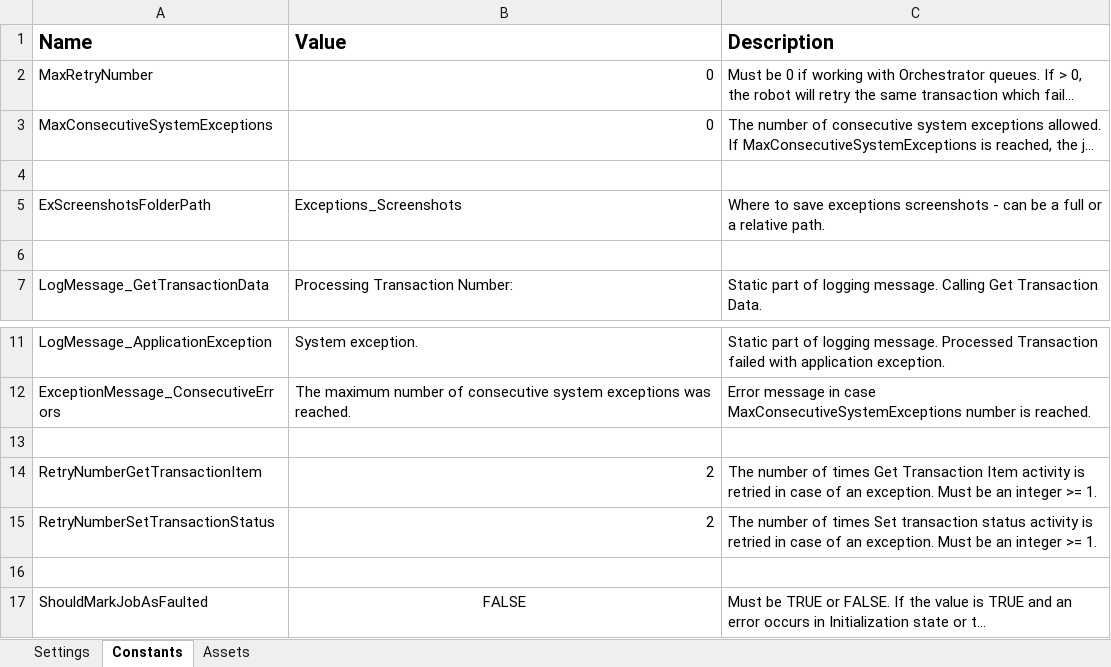
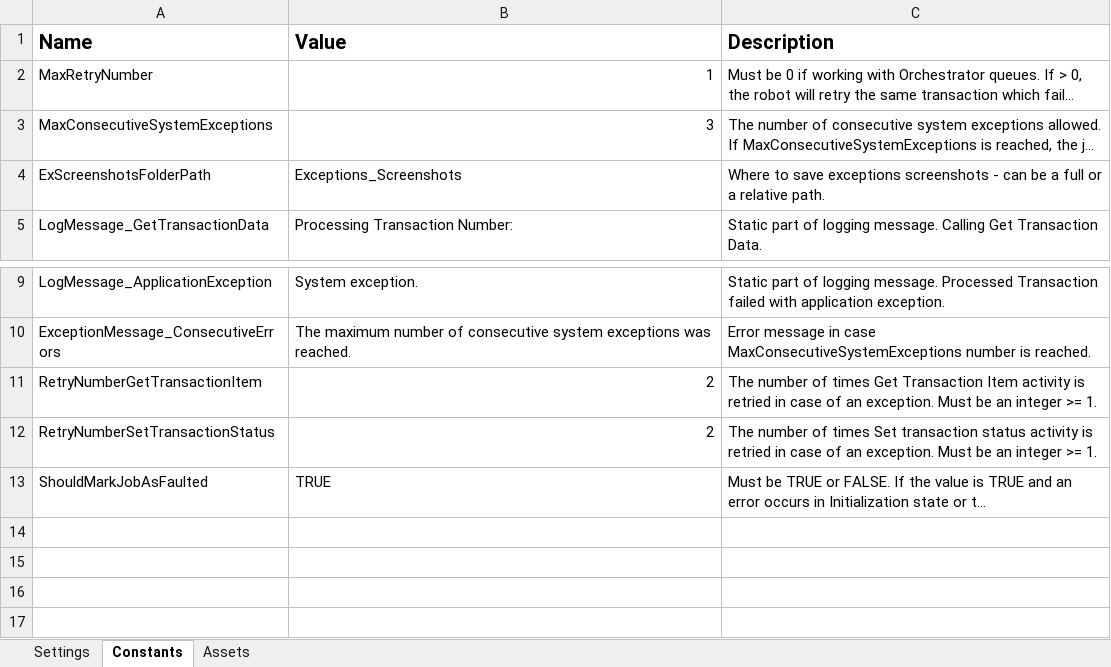
Before and after one commit to AciturriTechAMPO/AMP14_00_LiberarCalculoCoste, an Excel workbook: Data/Config.xlsx, sheet Constants, drawn as a sheet; only a part is shown, gaps mark what is left out; long unchanged cells end in …; values as stored, in another font and other column widths than the file's, no borders; removed rows and columns are numbered as before the commit, all else as after; the diff names each change by its address in the sheet, - before the commit and + after, or states it on an @@ line.

```diff
--- a/Data/Config.xlsx (sheet Constants)
+++ b/Data/Config.xlsx (sheet Constants)
-B2 (Value): 0
+B2 (Value): 1
-B3 (Value): 0
+B3 (Value): 3
-row 4: (empty)
-row 6: (empty)
-row 13: (empty)
-row 16: (empty)
-B13 (Value): FALSE
+B13 (Value): TRUE
-B13 alignment: center
+B13 alignment: left
```
Also changed, not shown: sheet Assets, sheet Settings, 24 other files.
